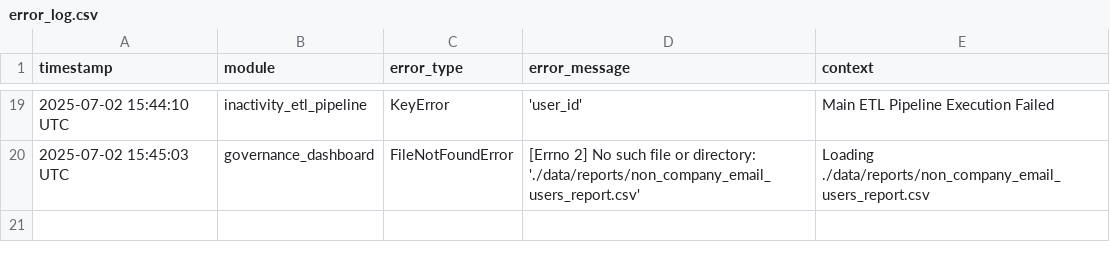
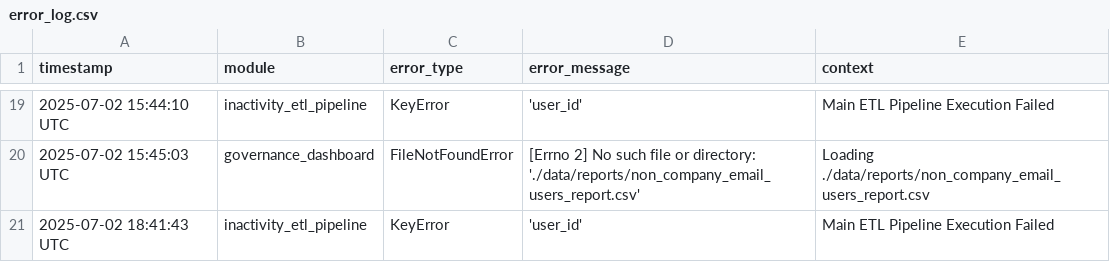
Before and after one commit to JoelAbbott/procore-inactive-user-automation, a CSV file: data/error_logs/2025-07-02/error_log.csv, drawn as a sheet; only a part is shown, gaps mark what is left out.

Commit message:
Fixed error in ETL pipeline that was expecting a user_id when we changed the output to no longer include user_id

```diff
--- a/data/error_logs/2025-07-02/error_log.csv
+++ b/data/error_logs/2025-07-02/error_log.csv
@@ -20 +20,2 @@ timestamp,module,error_type,error_message,context
 2025-07-02 15:45:03 UTC,governance_dashboard,FileNotFoundError,[Errno 2] No such file or directory: './data/reports/non_company_email_users_report.csv',Loading ./data/reports/non_company_email_users_report.csv
+2025-07-02 18:41:43 UTC,inactivity_etl_pipeline,KeyError,'user_id',Main ETL Pipeline Execution Failed
```
Also changed, not shown: 1 other file.
